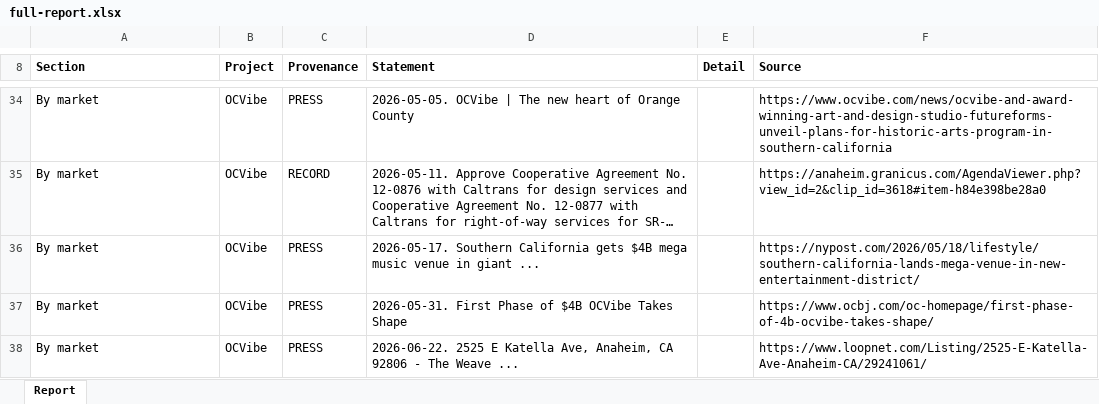
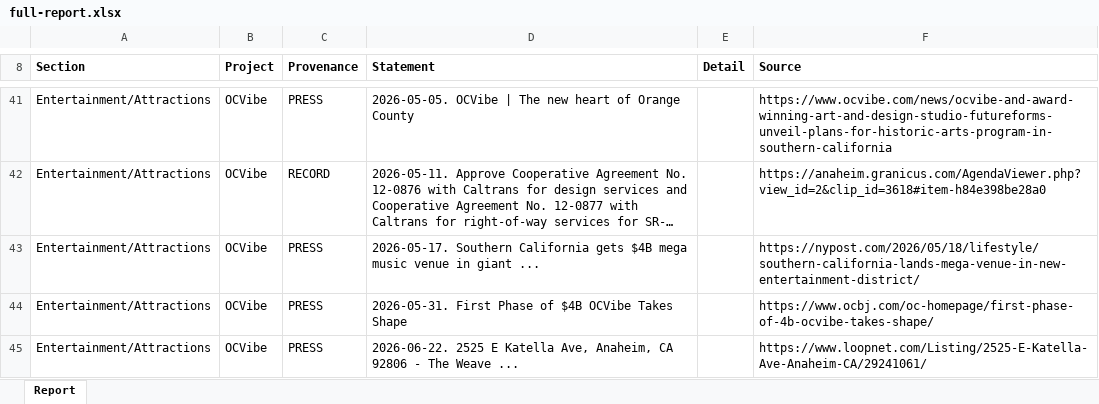
Before and after one commit to thor0417/philipkwong-agents, an Excel workbook: dashboard/e2e/shots/documents/full-report.xlsx, sheet Report, drawn as a sheet; only a part is shown, gaps mark what is left out; long unchanged cells end in …; values as stored, in another font and other column widths than the file's, no borders; addresses are those after the commit; the diff covers the shown part only; the diff names each change by its address in the sheet, - before the commit and + after, or states it on an @@ line.

```diff
--- a/dashboard/e2e/shots/documents/full-report.xlsx (sheet Report)
+++ b/dashboard/e2e/shots/documents/full-report.xlsx (sheet Report)
-A41:A45 (Section): By market
+A41:A45 (Section): Entertainment/Attractions
```
Also changed, not shown: other rows of this sheet, 20 other files.
